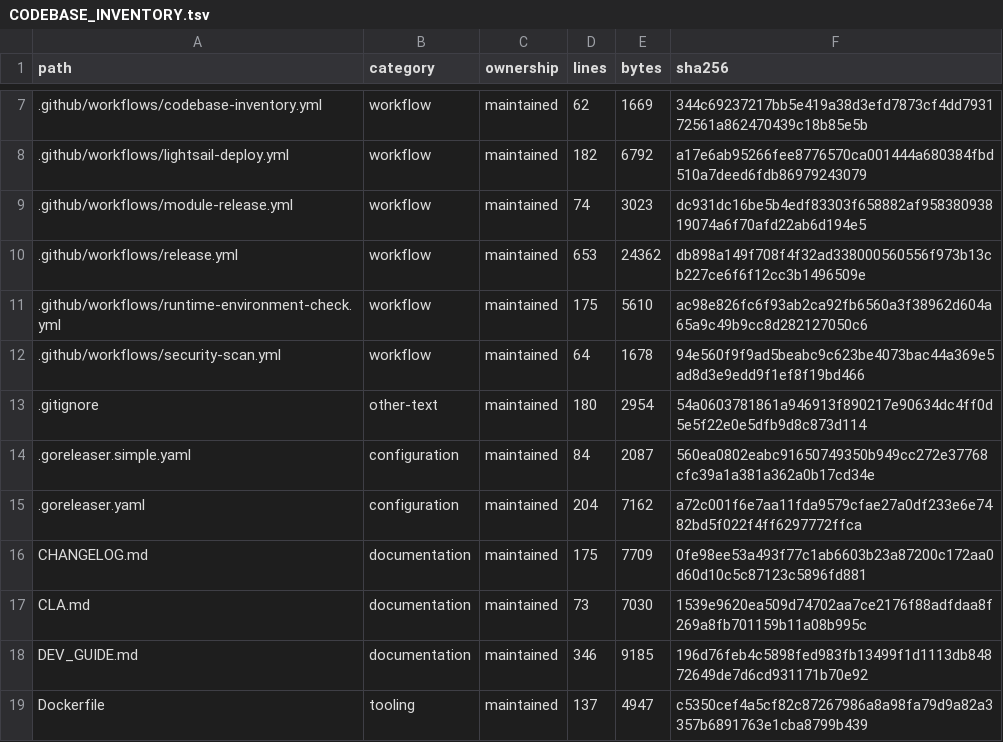
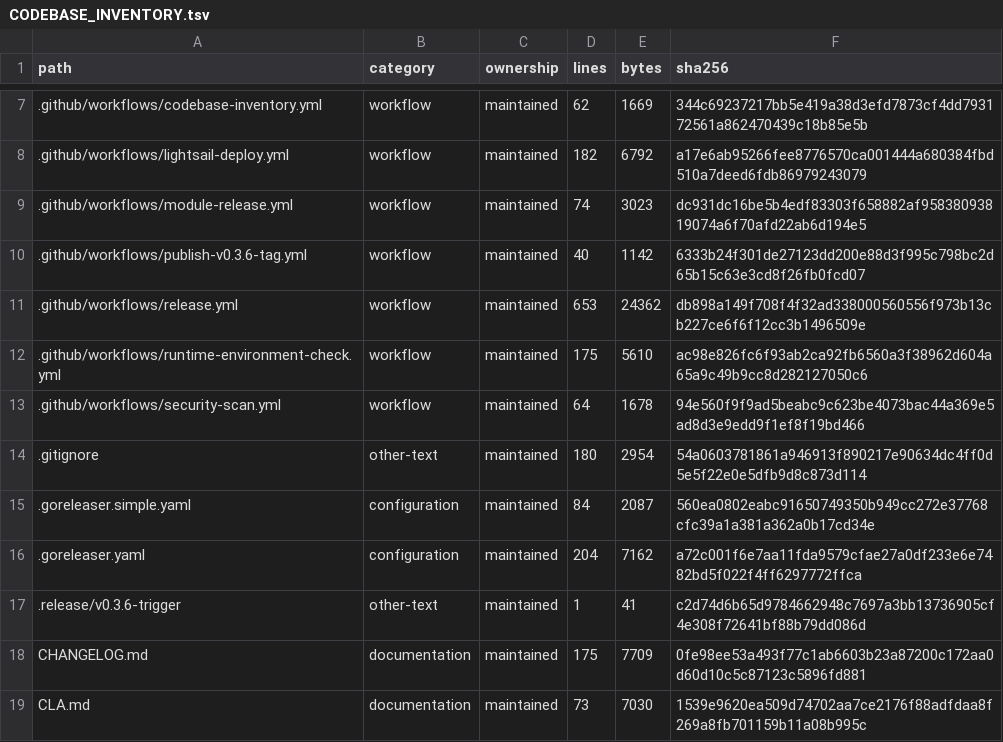
Before and after one commit to WilliamWang1721/LightBridge, a TSV file: docs/architecture/CODEBASE_INVENTORY.tsv, drawn as a sheet; only a part is shown, gaps mark what is left out; the shorter side is filled out with more unchanged rows.

```diff
--- a/docs/architecture/CODEBASE_INVENTORY.tsv
+++ b/docs/architecture/CODEBASE_INVENTORY.tsv
@@ -9,2 +9,3 @@ path	category	ownership	lines	bytes	sha256
 .github/workflows/module-release.yml	workflow	maintained	74	3023	dc931dc16be5b4edf83303f658882af95838093819074a6f70afd22ab6d194e5
+.github/workflows/publish-v0.3.6-tag.yml	workflow	maintained	40	1142	6333b24f301de27123dd200e88d3f995c798bc2d65b15c63e3cd8f26fb0fcd07
 .github/workflows/release.yml	workflow	maintained	653	24362	db898a149f708f4f32ad338000560556f973b13cb227ce6f6f12cc3b1496509e
@@ -15,2 +16,3 @@ path	category	ownership	lines	bytes	sha256
 .goreleaser.yaml	configuration	maintained	204	7162	a72c001f6e7aa11fda9579cfae27a0df233e6e7482bd5f022f4ff6297772ffca
+.release/v0.3.6-trigger	other-text	maintained	1	41	c2d74d6b65d9784662948c7697a3bb13736905cf4e308f72641bf88b79dd086d
 CHANGELOG.md	documentation	maintained	175	7709	0fe98ee53a493f77c1ab6603b23a87200c172aa0d60d10c5c87123c5896fd881
```
